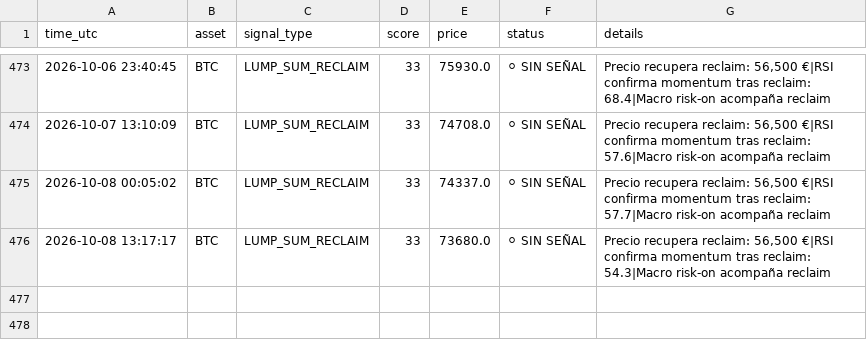
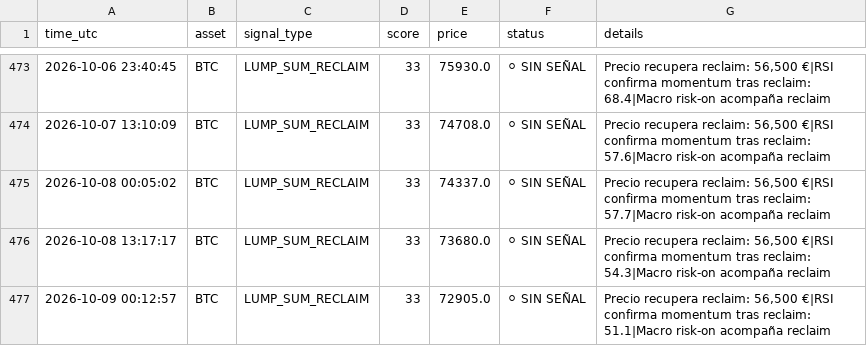
Before and after one commit to DiegoSR-git/market-signal-agent, a CSV file: signals_log.csv, drawn as a sheet; only a part is shown, gaps mark what is left out; the diff names each change by its address in the sheet, - before the commit and + after, or states it on an @@ line.

```diff
--- a/signals_log.csv
+++ b/signals_log.csv
+row 477: 2026-10-09 00:12:57 | BTC | LUMP_SUM_RECLAIM | 33 | 72905.0 | ⚪ SIN SEÑAL | Precio recupera reclaim: 56,500 €|RSI confirma momentum tras reclaim: 51.1|Macro risk-on acompaña reclaim
```
Also changed, not shown: 4 other files.
